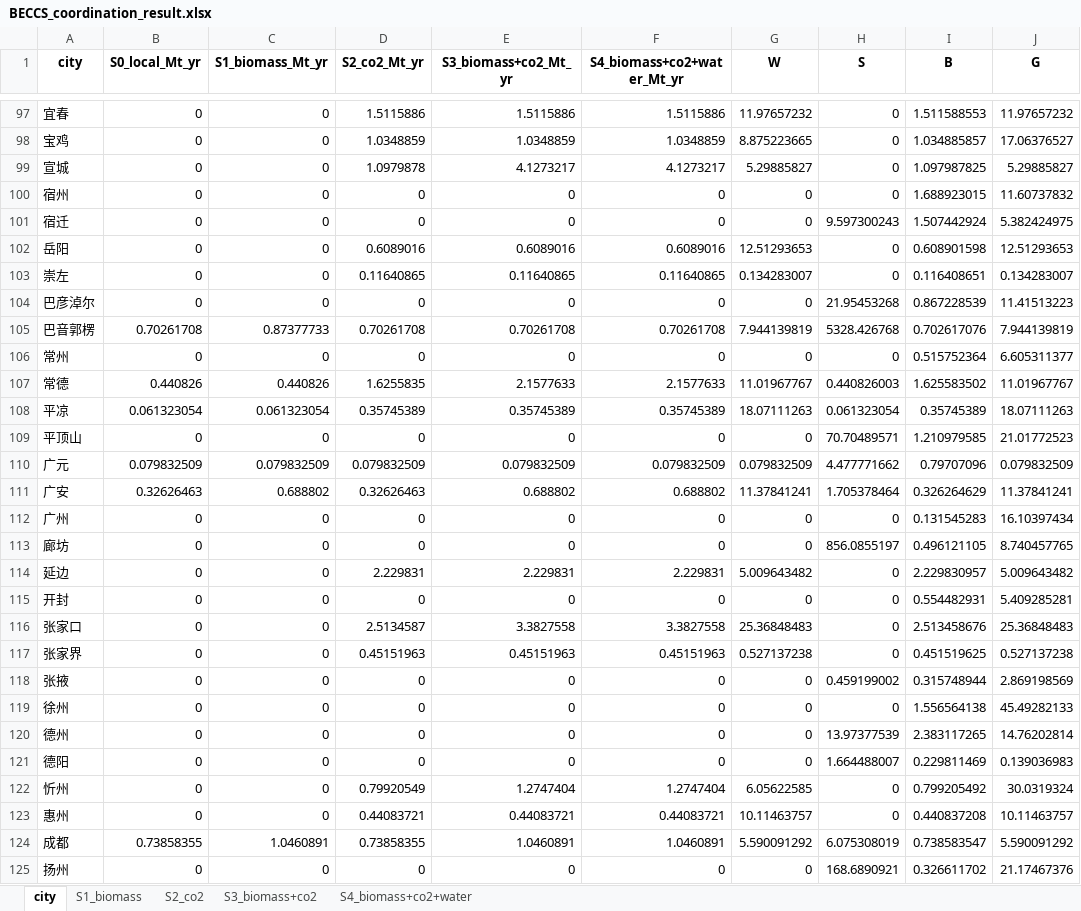
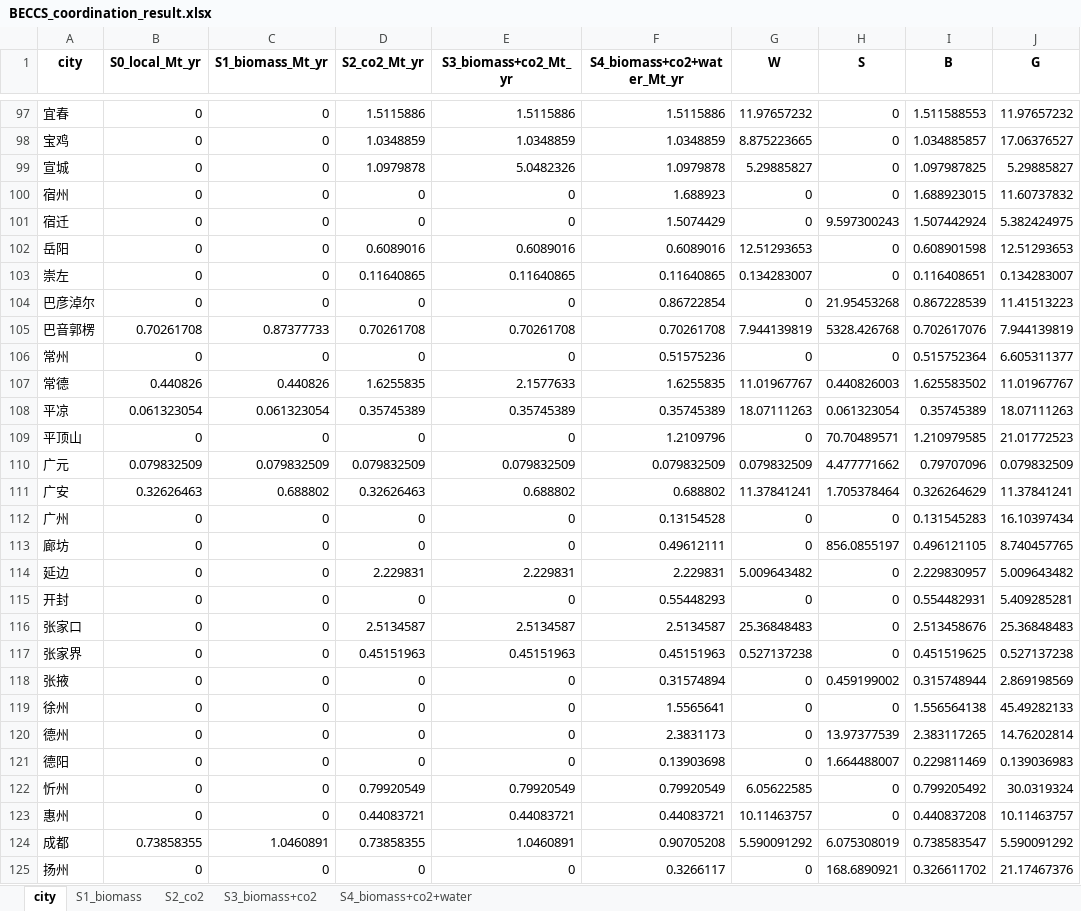
Before and after one commit to yun-long-zhang/BECCS-potential-paper, an Excel workbook: results/sensitivity_results/BIO25/BECCS_coordination_result.xlsx, sheet city, drawn as a sheet; only a part is shown, gaps mark what is left out; values as stored, in another font and other column widths than the file's, no borders; the diff covers the shown part only; the diff names each change by its address in the sheet, - before the commit and + after, or states it on an @@ line.

```diff
--- a/results/sensitivity_results/BIO25/BECCS_coordination_result.xlsx (sheet city)
+++ b/results/sensitivity_results/BIO25/BECCS_coordination_result.xlsx (sheet city)
-E99 (S3_biomass+co2_Mt_yr): 4.1273217
+E99 (S3_biomass+co2_Mt_yr): 5.0482326
-F99 (S4_biomass+co2+water_Mt_yr): 4.1273217
+F99 (S4_biomass+co2+water_Mt_yr): 1.0979878
-F100 (S4_biomass+co2+water_Mt_yr): 0
+F100 (S4_biomass+co2+water_Mt_yr): 1.688923
-F101 (S4_biomass+co2+water_Mt_yr): 0
+F101 (S4_biomass+co2+water_Mt_yr): 1.5074429
-F104 (S4_biomass+co2+water_Mt_yr): 0
+F104 (S4_biomass+co2+water_Mt_yr): 0.86722854
-F106 (S4_biomass+co2+water_Mt_yr): 0
+F106 (S4_biomass+co2+water_Mt_yr): 0.51575236
-F107 (S4_biomass+co2+water_Mt_yr): 2.1577633
+F107 (S4_biomass+co2+water_Mt_yr): 1.6255835
-F109 (S4_biomass+co2+water_Mt_yr): 0
+F109 (S4_biomass+co2+water_Mt_yr): 1.2109796
-F112 (S4_biomass+co2+water_Mt_yr): 0
+F112 (S4_biomass+co2+water_Mt_yr): 0.13154528
-F113 (S4_biomass+co2+water_Mt_yr): 0
+F113 (S4_biomass+co2+water_Mt_yr): 0.49612111
-F115 (S4_biomass+co2+water_Mt_yr): 0
+F115 (S4_biomass+co2+water_Mt_yr): 0.55448293
-E116 (S3_biomass+co2_Mt_yr): 3.3827558
+E116 (S3_biomass+co2_Mt_yr): 2.5134587
-F116 (S4_biomass+co2+water_Mt_yr): 3.3827558
+F116 (S4_biomass+co2+water_Mt_yr): 2.5134587
-F118 (S4_biomass+co2+water_Mt_yr): 0
+F118 (S4_biomass+co2+water_Mt_yr): 0.31574894
-F119 (S4_biomass+co2+water_Mt_yr): 0
+F119 (S4_biomass+co2+water_Mt_yr): 1.5565641
-F120 (S4_biomass+co2+water_Mt_yr): 0
+F120 (S4_biomass+co2+water_Mt_yr): 2.3831173
-F121 (S4_biomass+co2+water_Mt_yr): 0
+F121 (S4_biomass+co2+water_Mt_yr): 0.13903698
-E122 (S3_biomass+co2_Mt_yr): 1.2747404
+E122 (S3_biomass+co2_Mt_yr): 0.79920549
-F122 (S4_biomass+co2+water_Mt_yr): 1.2747404
+F122 (S4_biomass+co2+water_Mt_yr): 0.79920549
-F124 (S4_biomass+co2+water_Mt_yr): 1.0460891
+F124 (S4_biomass+co2+water_Mt_yr): 0.90705208
-F125 (S4_biomass+co2+water_Mt_yr): 0
+F125 (S4_biomass+co2+water_Mt_yr): 0.3266117
```
Also changed, not shown: 171 edited cells elsewhere in this sheet, sheet S4_biomass+co2+water, sheet S3_biomass+co2, sheet S1_biomass, sheet S2_co2, results/sensitivity_results/BIO50/BECCS_coordination_result.xlsx, results/sensitivity_results/DESAL/BECCS_coordination_result.xlsx, 52 other files.
